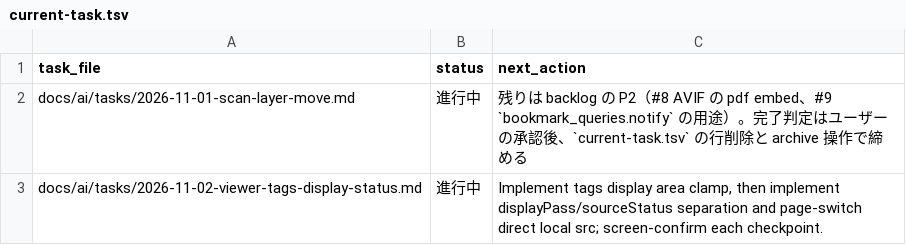
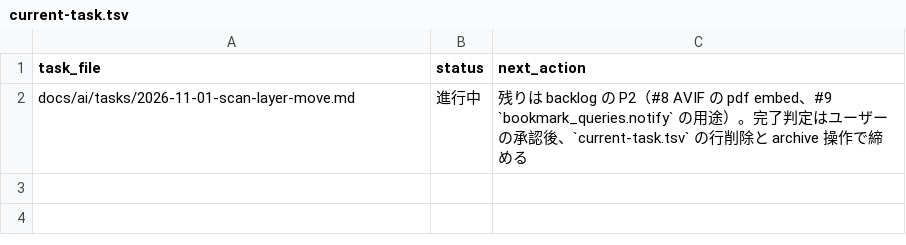
Before and after one commit to BWDSF3104/hitomi-hub, a TSV file: docs/ai/current-task.tsv, drawn as a sheet.

Commit message:
docs: archive completed viewer task
Backlog #13 tags display area と #14 display/status separation の完了検証を記録し、task archive へ移動。

```diff
--- a/docs/ai/current-task.tsv
+++ b/docs/ai/current-task.tsv
@@ -2,2 +2 @@ task_file	status	next_action
 docs/ai/tasks/2026-11-01-scan-layer-move.md	進行中	残りは backlog の P2（#8 AVIF の pdf embed、#9 `bookmark_queries.notify` の用途）。完了判定はユーザーの承認後、`current-task.tsv` の行削除と archive 操作で締める
-docs/ai/tasks/2026-11-02-viewer-tags-display-status.md	進行中	Implement tags display area clamp, then implement displayPass/sourceStatus separation and page-switch direct local src; screen-confirm each checkpoint.
```
Also changed, not shown: 1 other file.
